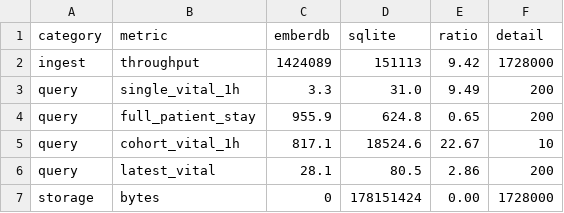
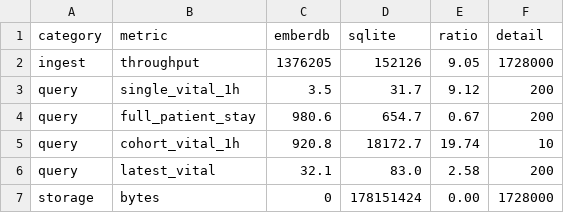
Before and after one commit to AbhinavMir/emberdb, a CSV file: mimic_bench_results.csv, drawn as a sheet.

Commit message:
Unify chartevents schema: synthetic emits real 11-col MIMIC shape; one dual-format loader
- Extend ChartEvent with caregiver_id, storetime, warning (full MIMIC-IV 11-col schema)
- parse_charttime: explicit if accepting integer epoch OR ISO datetime string
- parse_chartevents_csv dispatches on column count (11=real, 8=legacy); quote-aware split
- Add epoch<->ISO datetime conversion + write_chartevents_csv (human-readable output)
- mimic_bench writes synthetic data as real-shaped CSV (byte-identical header to demo)
- mimic_real_bench captures caregiver_id/storetime/warning
- Tests: round-trip, legacy-8col, both charttime forms (10/10 lib tests pass)
- Verified: production loader parses real demo to same 78,441 mapped vitals

```diff
--- a/mimic_bench_results.csv
+++ b/mimic_bench_results.csv
@@ -1,7 +1,7 @@
 category,metric,emberdb,sqlite,ratio,detail
-ingest,throughput,1424089,151113,9.42,1728000
-query,single_vital_1h,3.3,31.0,9.49,200
-query,full_patient_stay,955.9,624.8,0.65,200
-query,cohort_vital_1h,817.1,18524.6,22.67,10
-query,latest_vital,28.1,80.5,2.86,200
+ingest,throughput,1376205,152126,9.05,1728000
+query,single_vital_1h,3.5,31.7,9.12,200
+query,full_patient_stay,980.6,654.7,0.67,200
+query,cohort_vital_1h,920.8,18172.7,19.74,10
+query,latest_vital,32.1,83.0,2.58,200
 storage,bytes,0,178151424,0.00,1728000
```
Also changed, not shown: 6 other files.
